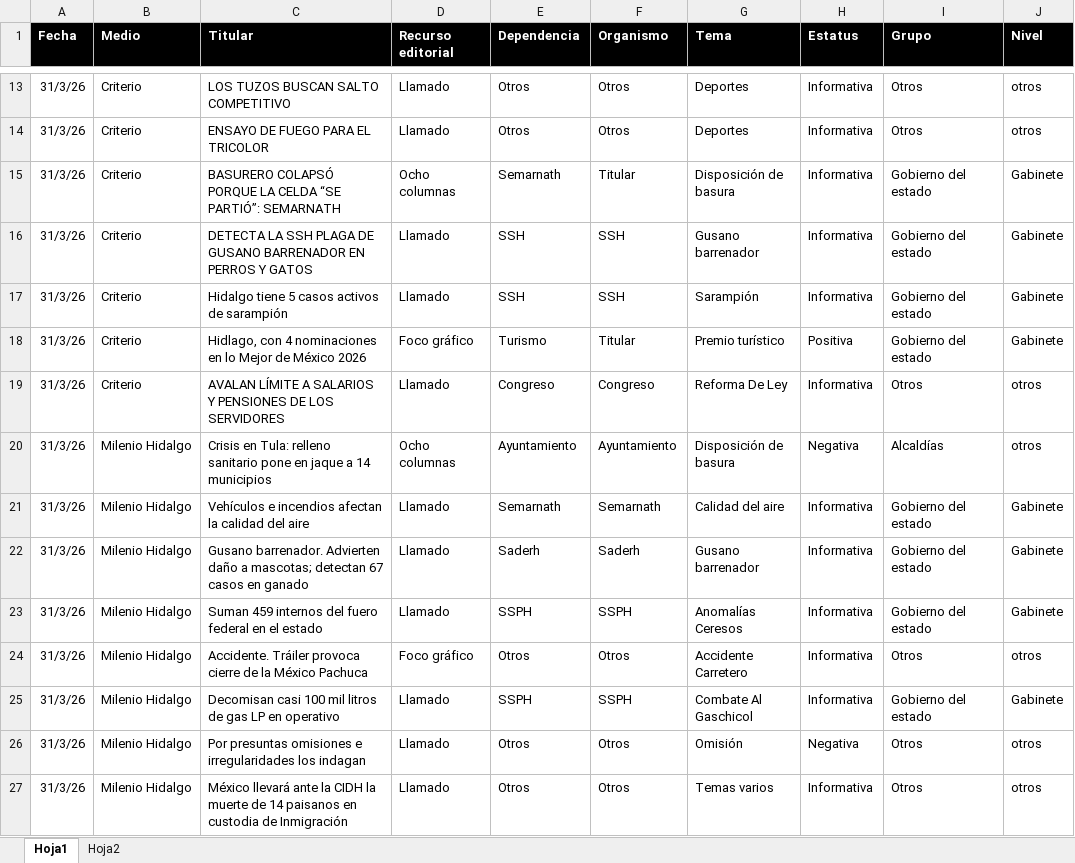
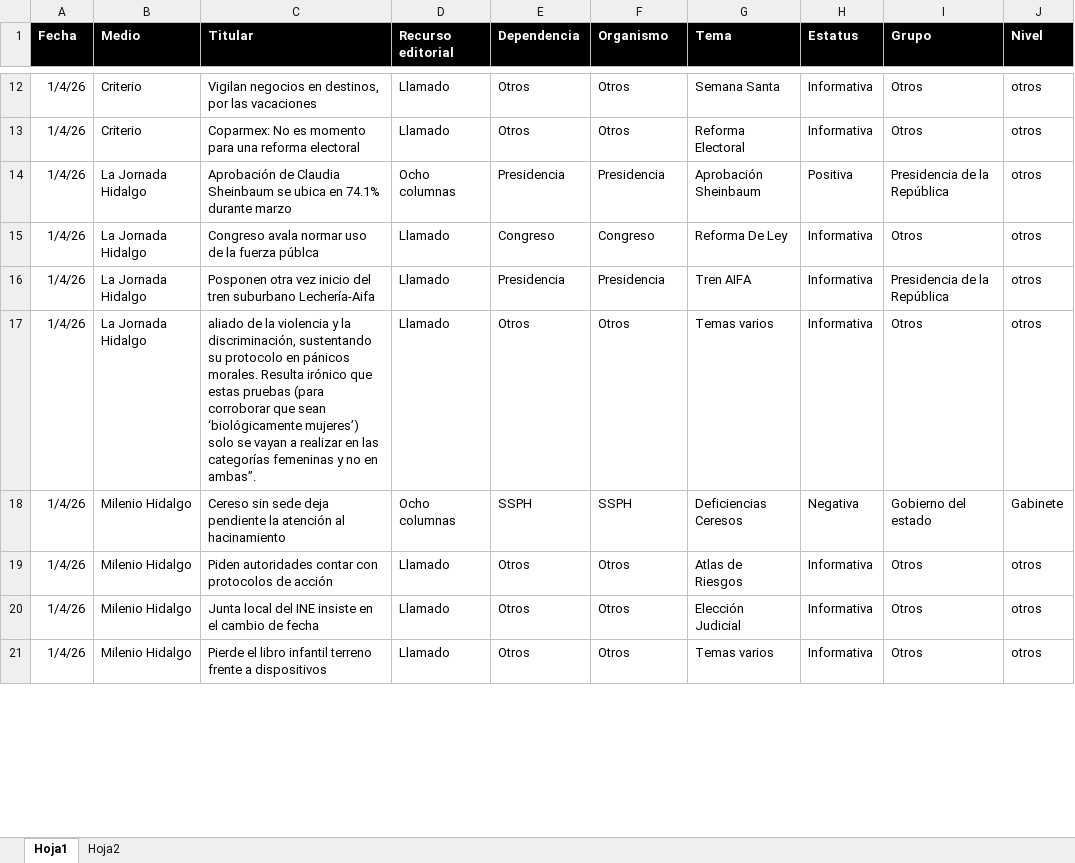
Before and after one commit to thelonious9/Reporteportadas, an Excel workbook: MuestraPortadas.xlsx, sheet Hoja1, drawn as a sheet; only a part is shown, gaps mark what is left out; values as stored, in another font and other column widths than the file's, no borders; table styles not drawn; removed rows and columns are numbered as before the commit, all else as after; the diff covers the shown part only; the diff names each change by its address in the sheet, - before the commit and + after, or states it on an @@ line.

```diff
--- a/MuestraPortadas.xlsx (sheet Hoja1)
+++ b/MuestraPortadas.xlsx (sheet Hoja1)
-A12:A13 (Fecha): 31/3/26
+A12:A13 (Fecha): 1/4/26
-C12 (Titular): LOS TUZOS BUSCAN SALTO COMPETITIVO
+C12 (Titular): Vigilan negocios en destinos, por las vacaciones
-G12 (Tema): Deportes
+G12 (Tema): Semana Santa
-C13 (Titular): ENSAYO DE FUEGO PARA EL TRICOLOR
+C13 (Titular): Coparmex: No es momento para una reforma electoral
-G13 (Tema): Deportes
+G13 (Tema): Reforma Electoral
-row 15: 31/3/26 | Criterio | BASURERO COLAPSÓ PORQUE LA CELDA “SE PARTIÓ”: SEMARNATH | Ocho columnas | Semarnath | Titular | Disposición de basura | Informativa | Gobierno del estado | Gabinete
-row 16: 31/3/26 | Criterio | DETECTA LA SSH PLAGA DE GUSANO BARRENADOR EN PERROS Y GATOS | Llamado | SSH | SSH | Gusano barrenador | Informativa | Gobierno del estado | Gabinete
-row 17: 31/3/26 | Criterio | Hidalgo tiene 5 casos activos de sarampión | Llamado | SSH | SSH | Sarampión | Informativa | Gobierno del estado | Gabinete
-row 18: 31/3/26 | Criterio | Hidlago, con 4 nominaciones en lo Mejor de México 2026 | Foco gráfico | Turismo | Titular | Premio turístico | Positiva | Gobierno del estado | Gabinete
+row 14: 1/4/26 | La Jornada Hidalgo | Aprobación de Claudia Sheinbaum se ubica en 74.1% durante marzo | Ocho columnas | Presidencia | Presidencia | Aprobación Sheinbaum | Positiva | Presidencia de la República | otros
-A15 (Fecha): 31/3/26
+A15 (Fecha): 1/4/26
-B15 (Medio): Criterio
+B15 (Medio): La Jornada Hidalgo
-C15 (Titular): AVALAN LÍMITE A SALARIOS Y PENSIONES DE LOS SERVIDORES
+C15 (Titular): Congreso avala normar uso de la fuerza públca
-row 20: 31/3/26 | Milenio Hidalgo | Crisis en Tula: relleno sanitario pone en jaque a 14 municipios | Ocho columnas | Ayuntamiento | Ayuntamiento | Disposición de basura | Negativa | Alcaldías | otros
-row 21: 31/3/26 | Milenio Hidalgo | Vehículos e incendios afectan la calidad del aire | Llamado | Semarnath | Semarnath | Calidad del aire | Informativa | Gobierno del estado | Gabinete
-row 22: 31/3/26 | Milenio Hidalgo | Gusano barrenador. Advierten daño a mascotas; detectan 67 casos en ganado | Llamado | Saderh | Saderh | Gusano barrenador | Informativa | Gobierno del estado | Gabinete
+row 16: 1/4/26 | La Jornada Hidalgo | Posponen otra vez inicio del tren suburbano Lechería-Aifa | Llamado | Presidencia | Presidencia | Tren AIFA | Informativa | Presidencia de la República | otros
+row 17: 1/4/26 | La Jornada Hidalgo | aliado de la violencia y la discriminación, sustentando su protocolo en pánicos morales. Resulta irónico que estas pruebas (para corroborar que sean ‘biológicamente mujeres’) solo se vayan a realizar en las categorías femeninas y no en ambas”. | Llamado | Otros | Otros | Temas varios | Informativa | Otros | otros
-A18:A19 (Fecha): 31/3/26
+A18:A19 (Fecha): 1/4/26
-C18 (Titular): Suman 459 internos del fuero federal en el estado
+C18 (Titular): Cereso sin sede deja pendiente la atención al hacinamiento
-D18 (Recurso editorial): Llamado
+D18 (Recurso editorial): Ocho columnas
-G18 (Tema): Anomalías Ceresos
+G18 (Tema): Deficiencias Ceresos
-H18 (Estatus): Informativa
+H18 (Estatus): Negativa
-C19 (Titular): Accidente. Tráiler provoca cierre de la México Pachuca
+C19 (Titular): Piden autoridades contar con protocolos de acción
-D19 (Recurso editorial): Foco gráfico
+D19 (Recurso editorial): Llamado
-G19 (Tema): Accidente Carretero
+G19 (Tema): Atlas de Riesgos
-row 25: 31/3/26 | Milenio Hidalgo | Decomisan casi 100 mil litros de gas LP en operativo | Llamado | SSPH | SSPH | Combate Al Gaschicol | Informativa | Gobierno del estado | Gabinete
-A20:A21 (Fecha): 31/3/26
+A20:A21 (Fecha): 1/4/26
-C20 (Titular): Por presuntas omisiones e irregularidades los indagan
+C20 (Titular): Junta local del INE insiste en el cambio de fecha
-G20 (Tema): Omisión
+G20 (Tema): Elección Judicial
-H20 (Estatus): Negativa
+H20 (Estatus): Informativa
-C21 (Titular): México llevará ante la CIDH la muerte de 14 paisanos en custodia de Inmigración
+C21 (Titular): Pierde el libro infantil terreno frente a dispositivos
```
Also changed, not shown: 23 added rows, 27 removed rows and 104 edited cells elsewhere in this sheet, 4 other files.
